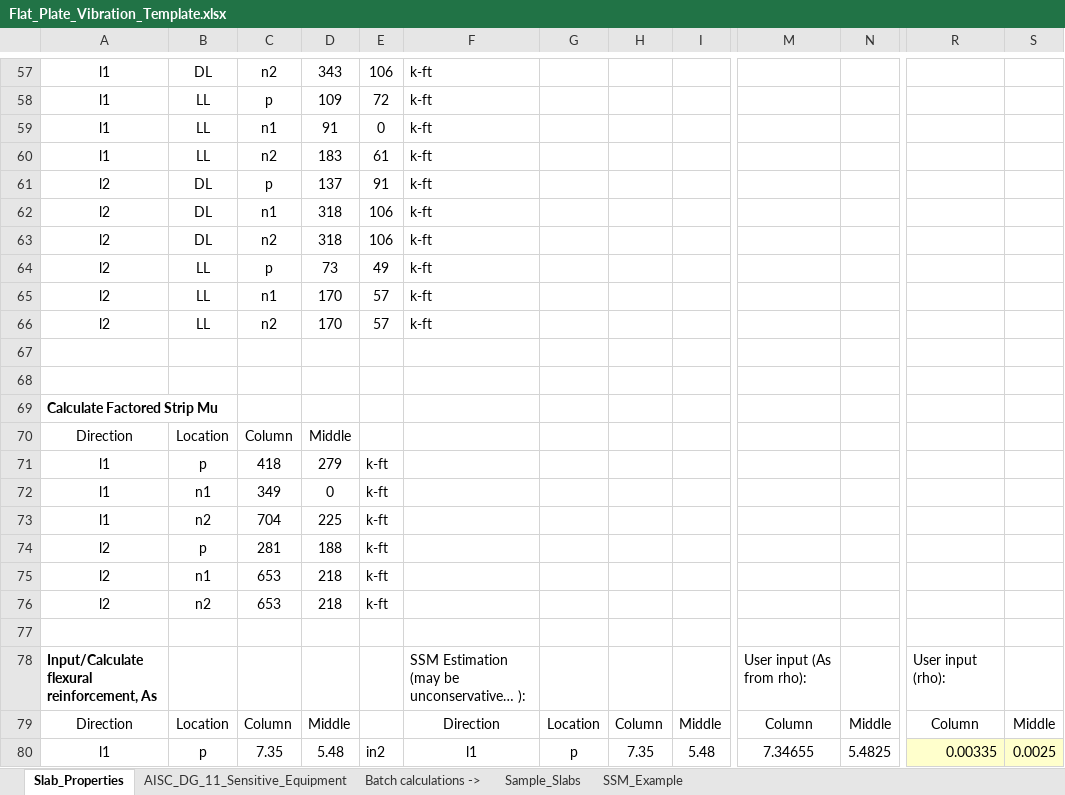
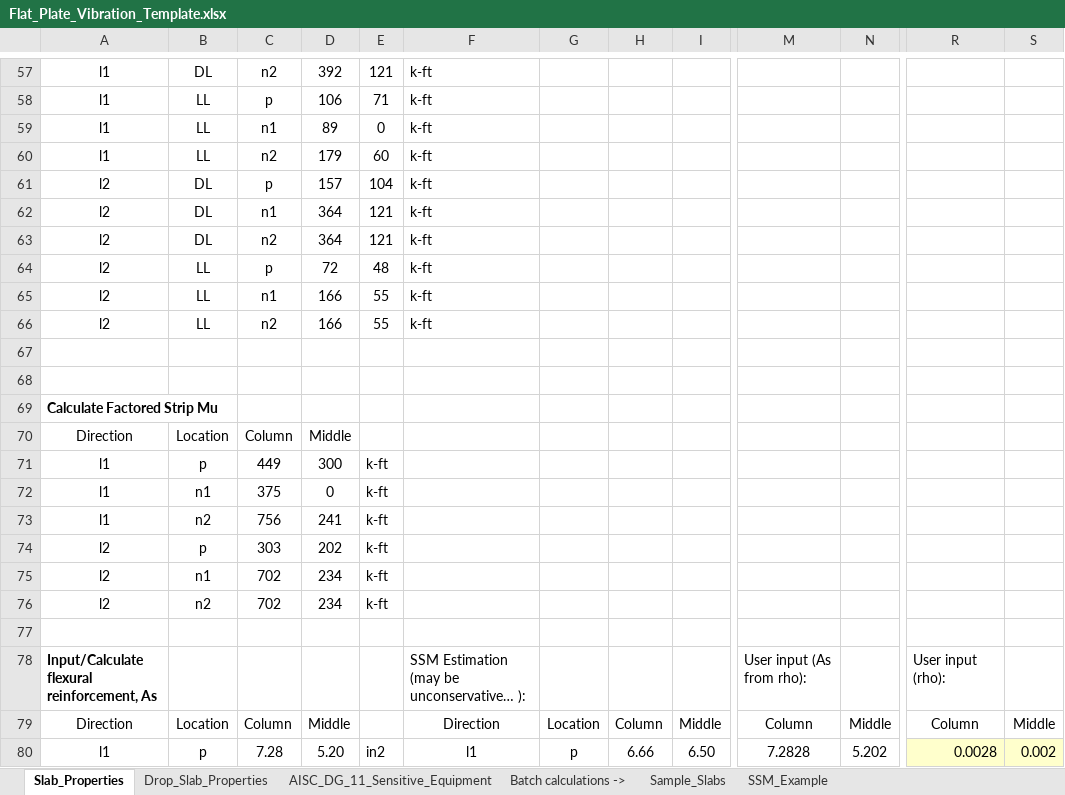
Before and after one commit to m-clare/vibraslab, an Excel workbook: Flat_Plate_Vibration_Template.xlsx, sheet Slab_Properties, drawn as a sheet; only a part is shown, gaps mark what is left out; values as stored, in another font and other column widths than the file's, no borders; the diff covers the shown part only; the diff names each change by its address in the sheet, - before the commit and + after, or states it on an @@ line.

```diff
--- a/Flat_Plate_Vibration_Template.xlsx (sheet Slab_Properties)
+++ b/Flat_Plate_Vibration_Template.xlsx (sheet Slab_Properties)
+sheet tab: Drop_Slab_Properties
-D57: 343
+D57: 392
-E57: 106
+E57: 121
-D58: 109
+D58: 106
-E58: 72
+E58: 71
-D59: 91
+D59: 89
-D60: 183
+D60: 179
-E60: 61
+E60: 60
-D61: 137
+D61: 157
-E61: 91
+E61: 104
-D62:D63: 318
+D62:D63: 364
-E62:E63: 106
+E62:E63: 121
-D64: 73
+D64: 72
-E64: 49
+E64: 48
-D65:D66: 170
+D65:D66: 166
-E65:E66: 57
+E65:E66: 55
-C71: 418
+C71: 449
-D71: 279
+D71: 300
-C72: 349
+C72: 375
-C73: 704
+C73: 756
-D73: 225
+D73: 241
-C74: 281
+C74: 303
-D74: 188
+D74: 202
-C75:C76: 653
+C75:C76: 702
-D75:D76: 218
+D75:D76: 234
-C80: 7.35
+C80: 7.28
-D80: 5.48
+D80: 5.20
-H80: 7.35
+H80: 6.66
-I80: 5.48
+I80: 6.50
-M80: 7.34655
+M80: 7.2828
-N80: 5.4825
+N80: 5.202
-R80: 0.00335
+R80: 0.0028
-S80: 0.0025
+S80: 0.002
```
Also changed, not shown: 7 added rows, 7 removed rows and 86 edited cells elsewhere in this sheet, sheet AISC_DG_11_Sensitive_Equipment, slab_34x34/Flat_Plate_Vibration_34x34.xlsx, 6 other files.
